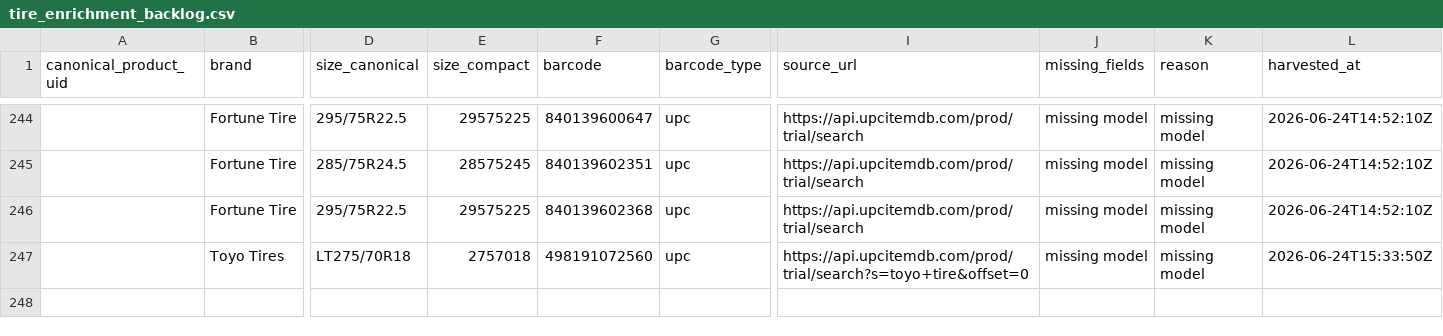
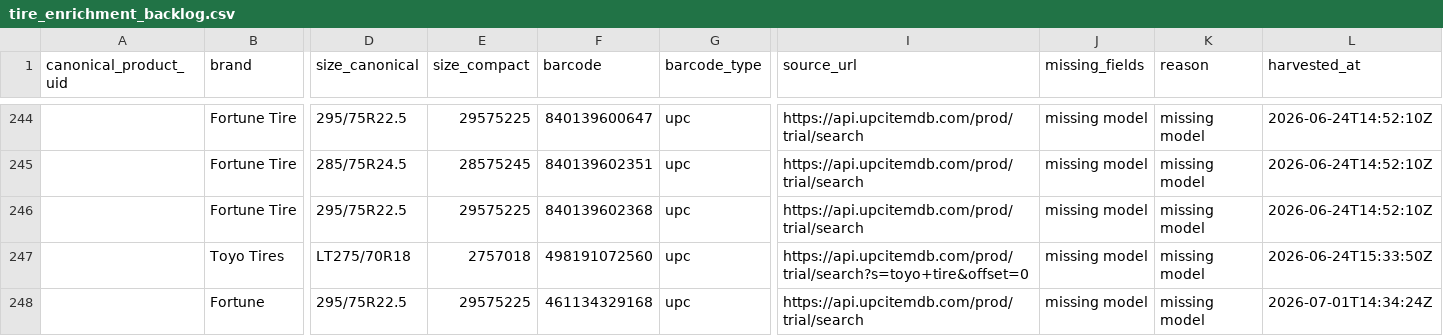
Before and after one commit to djsanti88-sudo/smart-inventory-scanner, a CSV file: data/tire-knowledge/tire_enrichment_backlog.csv, drawn as a sheet; only a part is shown, gaps mark what is left out; rows hold the shown columns only; the diff names each change by its address in the sheet, - before the commit and + after, or states it on an @@ line.

```diff
--- a/data/tire-knowledge/tire_enrichment_backlog.csv
+++ b/data/tire-knowledge/tire_enrichment_backlog.csv
+row 248:  | Fortune | 295/75R22.5 | 29575225 | 461134329168 | upc | https://api.upcitemdb.com/prod/trial/search | missing model | missing model | 2026-07-01T14:34:24Z
```
Also changed, not shown: 11 other files.
